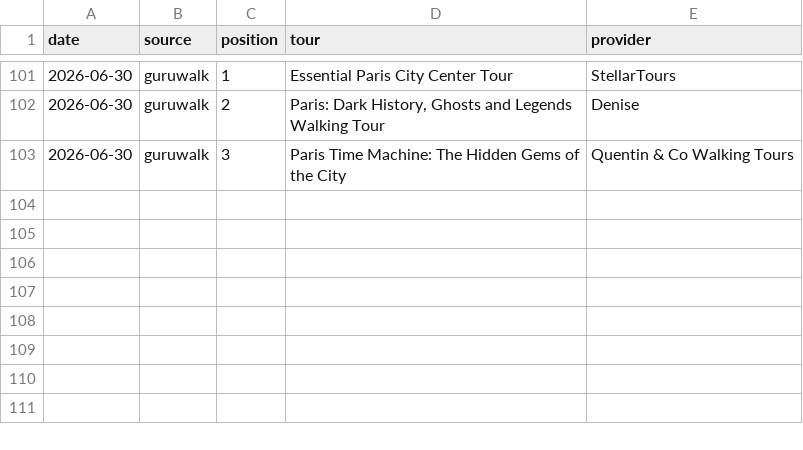
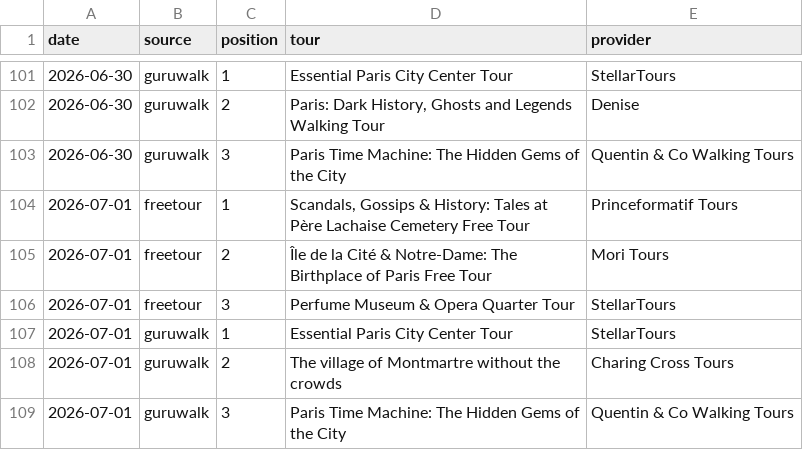
Before and after one commit to LR033/freetour-tracker, a CSV file: top3.csv, drawn as a sheet; only a part is shown, gaps mark what is left out.

```diff
--- a/top3.csv
+++ b/top3.csv
@@ -103 +103,7 @@ date,source,position,tour,provider
 2026-06-30,guruwalk,3,Paris Time Machine: The Hidden Gems of the City,Quentin & Co Walking Tours
+2026-07-01,freetour,1,"Scandals, Gossips & History: Tales at Père Lachaise Cemetery Free Tour",Princeformatif Tours
+2026-07-01,freetour,2,Île de la Cité & Notre-Dame: The Birthplace of Paris Free Tour,Mori Tours
+2026-07-01,freetour,3,Perfume Museum & Opera Quarter Tour,StellarTours
+2026-07-01,guruwalk,1,Essential Paris City Center Tour,StellarTours
+2026-07-01,guruwalk,2,The village of Montmartre without the crowds,Charing Cross Tours
+2026-07-01,guruwalk,3,Paris Time Machine: The Hidden Gems of the City,Quentin & Co Walking Tours
```
Also changed, not shown: rankings.csv.
